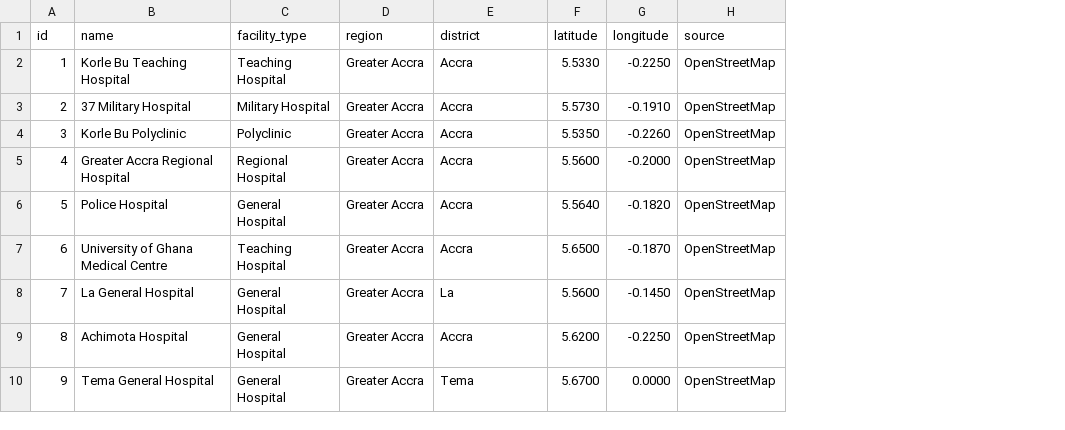
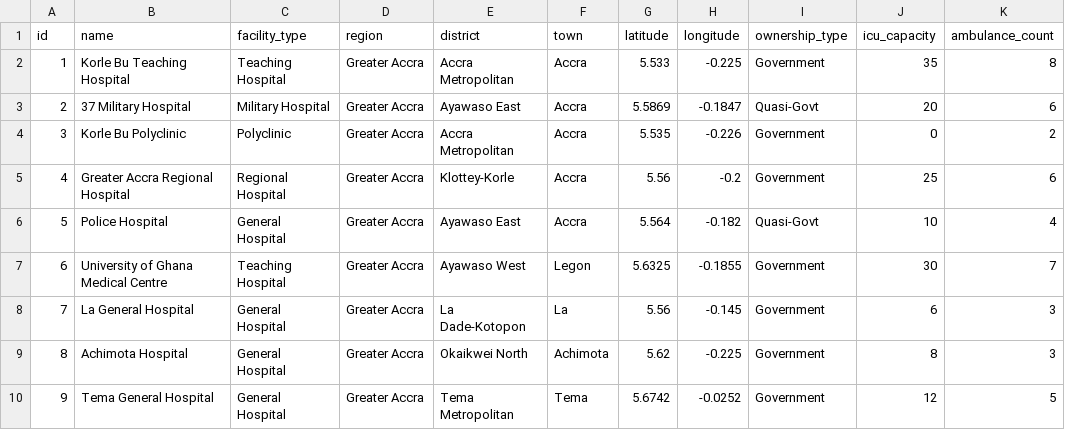
Before and after one commit to Septagon-Systems/Hospital-Service-DSA, a CSV file: data/seed/hospitals.csv, drawn as a sheet; only a part is shown; removed rows and columns are numbered as before the commit, all else as after; the diff covers the shown part only; the diff names each change by its address in the sheet, - before the commit and + after, or states it on an @@ line.

```diff
--- a/data/seed/hospitals.csv
+++ b/data/seed/hospitals.csv
+column F (town), rows 2-10: Accra | Accra | Accra | Accra | Accra | Legon | La | Achimota | Tema
-column H (source), rows 2-10: all OpenStreetMap
+column I (ownership_type), rows 2-10: Government | Quasi-Govt | Government | Government | Quasi-Govt | Government | Government | Government | Government
+column J (icu_capacity), rows 2-10: 35 | 20 | 0 | 25 | 10 | 30 | 6 | 8 | 12
+column K (ambulance_count), rows 2-10: 8 | 6 | 2 | 6 | 4 | 7 | 3 | 3 | 5
-E2 (district): Accra
+E2 (district): Accra Metropolitan
-G2 (latitude): 5.5330
+G2 (latitude): 5.533
-H2 (longitude): -0.2250
+H2 (longitude): -0.225
-E3 (district): Accra
+E3 (district): Ayawaso East
-G3 (latitude): 5.5730
+G3 (latitude): 5.5869
-H3 (longitude): -0.1910
+H3 (longitude): -0.1847
-E4 (district): Accra
+E4 (district): Accra Metropolitan
-G4 (latitude): 5.5350
+G4 (latitude): 5.535
-H4 (longitude): -0.2260
+H4 (longitude): -0.226
-E5 (district): Accra
+E5 (district): Klottey-Korle
-G5 (latitude): 5.5600
+G5 (latitude): 5.56
-H5 (longitude): -0.2000
+H5 (longitude): -0.2
-E6 (district): Accra
+E6 (district): Ayawaso East
-G6 (latitude): 5.5640
+G6 (latitude): 5.564
-H6 (longitude): -0.1820
+H6 (longitude): -0.182
-E7 (district): Accra
+E7 (district): Ayawaso West
-G7 (latitude): 5.6500
+G7 (latitude): 5.6325
-H7 (longitude): -0.1870
+H7 (longitude): -0.1855
-E8 (district): La
+E8 (district): La Dade-Kotopon
-G8 (latitude): 5.5600
+G8 (latitude): 5.56
-H8 (longitude): -0.1450
+H8 (longitude): -0.145
-E9 (district): Accra
+E9 (district): Okaikwei North
-G9 (latitude): 5.6200
+G9 (latitude): 5.62
-H9 (longitude): -0.2250
+H9 (longitude): -0.225
-E10 (district): Tema
+E10 (district): Tema Metropolitan
-G10 (latitude): 5.6700
+G10 (latitude): 5.6742
-H10 (longitude): 0.0000
+H10 (longitude): -0.0252
```
Also changed, not shown: 120 edited cells elsewhere in this file, data/seed/roads.csv, 5 other files.
